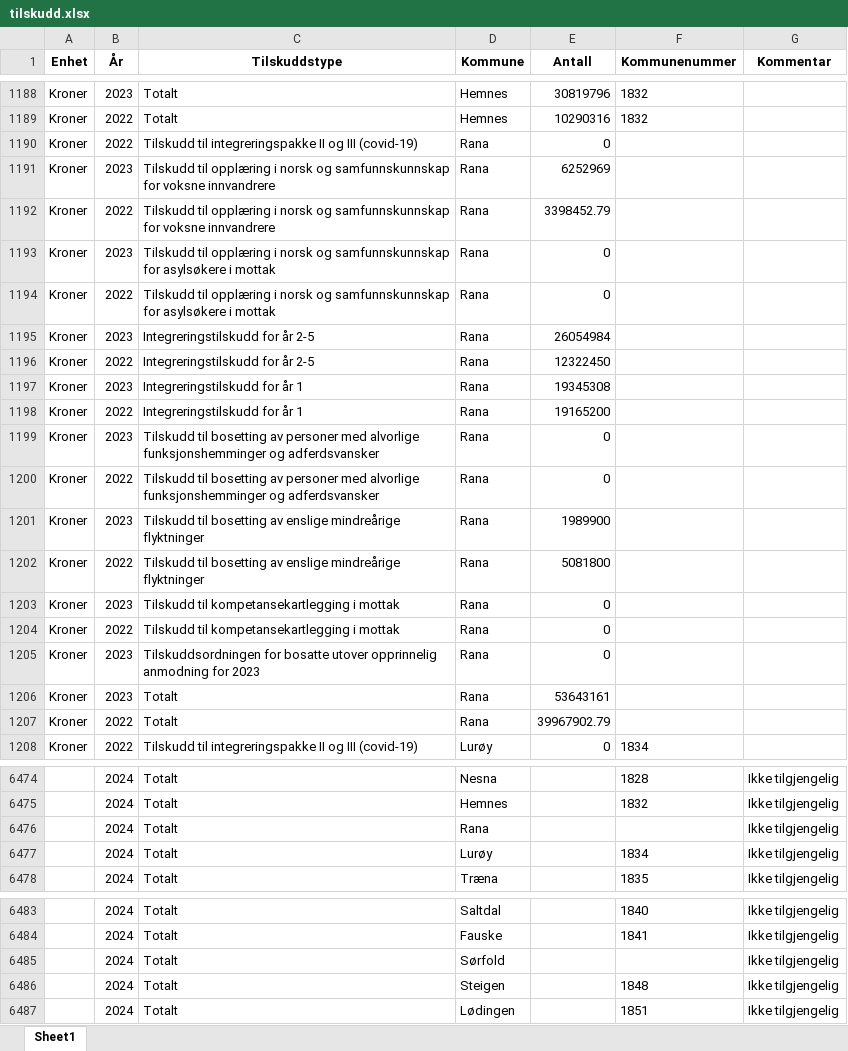
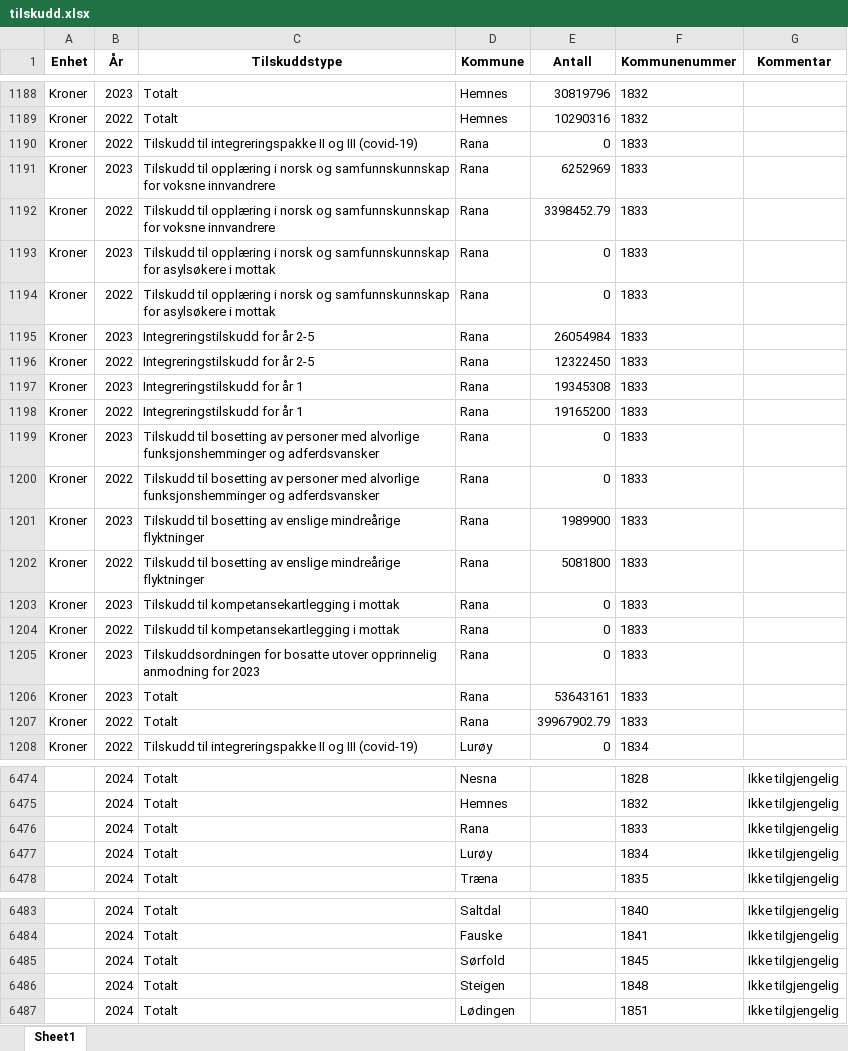
Before and after one commit to Samarbeidsdesken/p02-ukraina, an Excel workbook: data/tilskudd.xlsx, sheet Sheet1, drawn as a sheet; only a part is shown, gaps mark what is left out; values as stored, in another font and other column widths than the file's, no borders; the diff covers the shown part only; the diff names each change by its address in the sheet, - before the commit and + after, or states it on an @@ line.

Commit message:
fixed a bug in tilskudd.xlsx

```diff
--- a/data/tilskudd.xlsx (sheet Sheet1)
+++ b/data/tilskudd.xlsx (sheet Sheet1)
-F1190:F1207 (Kommunenummer): (empty)
+F1190:F1207 (Kommunenummer): 1833
-F6476 (Kommunenummer): (empty)
+F6476 (Kommunenummer): 1833
-F6485 (Kommunenummer): (empty)
+F6485 (Kommunenummer): 1845
```
Also changed, not shown: 37 edited cells elsewhere in this sheet.
